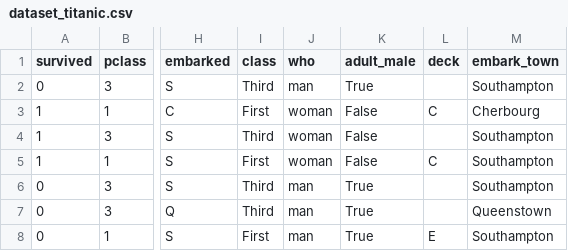
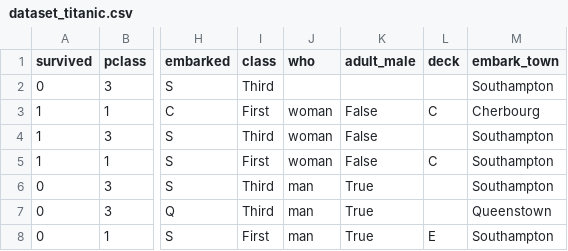
Before and after one commit to dryabokon/ML, a CSV file: data/ex_datasets/dataset_titanic.csv, drawn as a sheet; only a part is shown, gaps mark what is left out; the diff names each change by its address in the sheet, - before the commit and + after, or states it on an @@ line.

```diff
--- a/data/ex_datasets/dataset_titanic.csv
+++ b/data/ex_datasets/dataset_titanic.csv
-J2 (who): man
+J2 (who): (empty)
-K2 (adult_male): True
+K2 (adult_male): (empty)
```
Also changed, not shown: 6 other files.
